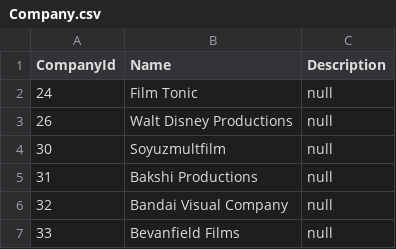
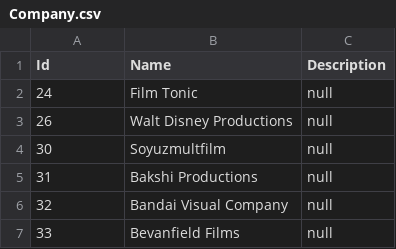
Before and after one commit to International-Fairy-Tale-Filmography/data, a CSV file: csv/Company.csv, drawn as a sheet; only a part is shown.

Commit message:
Update Company.csv

```diff
--- a/csv/Company.csv
+++ b/csv/Company.csv
@@ -1,2 +1,2 @@
-CompanyId,Name,Description
+Id,Name,Description
 24,Film Tonic,null
```
